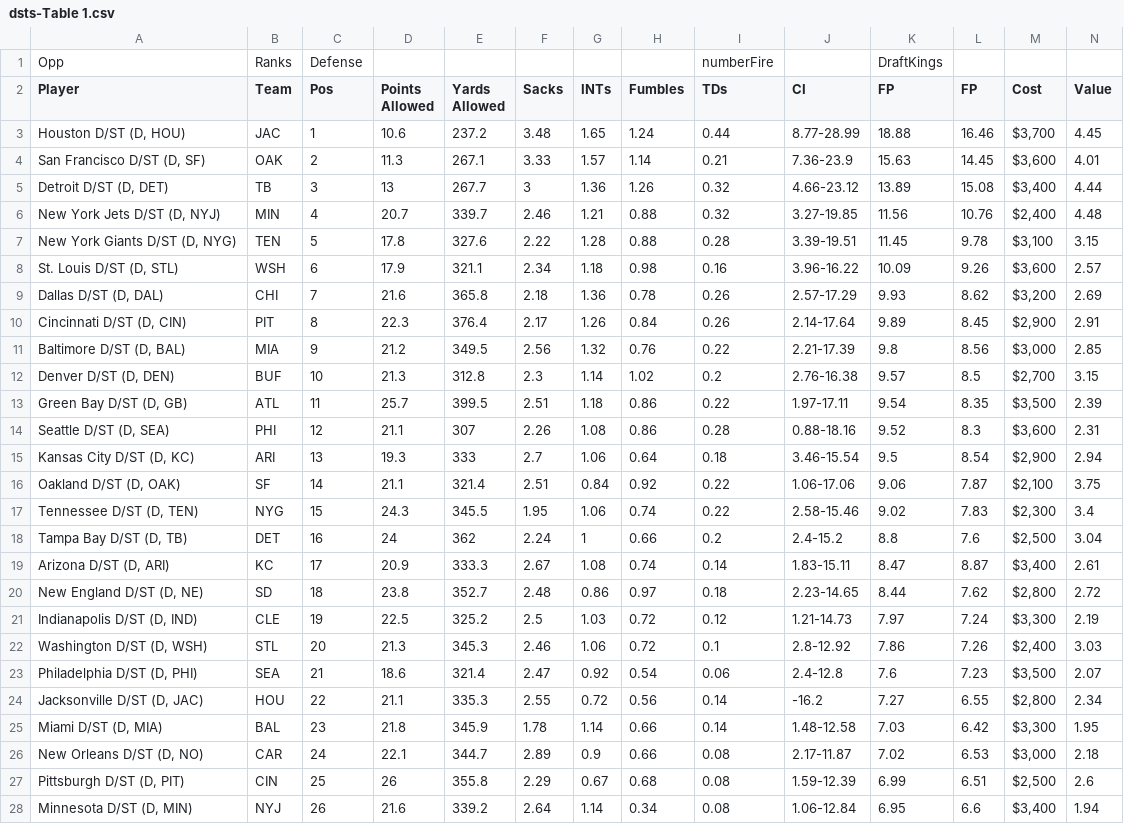
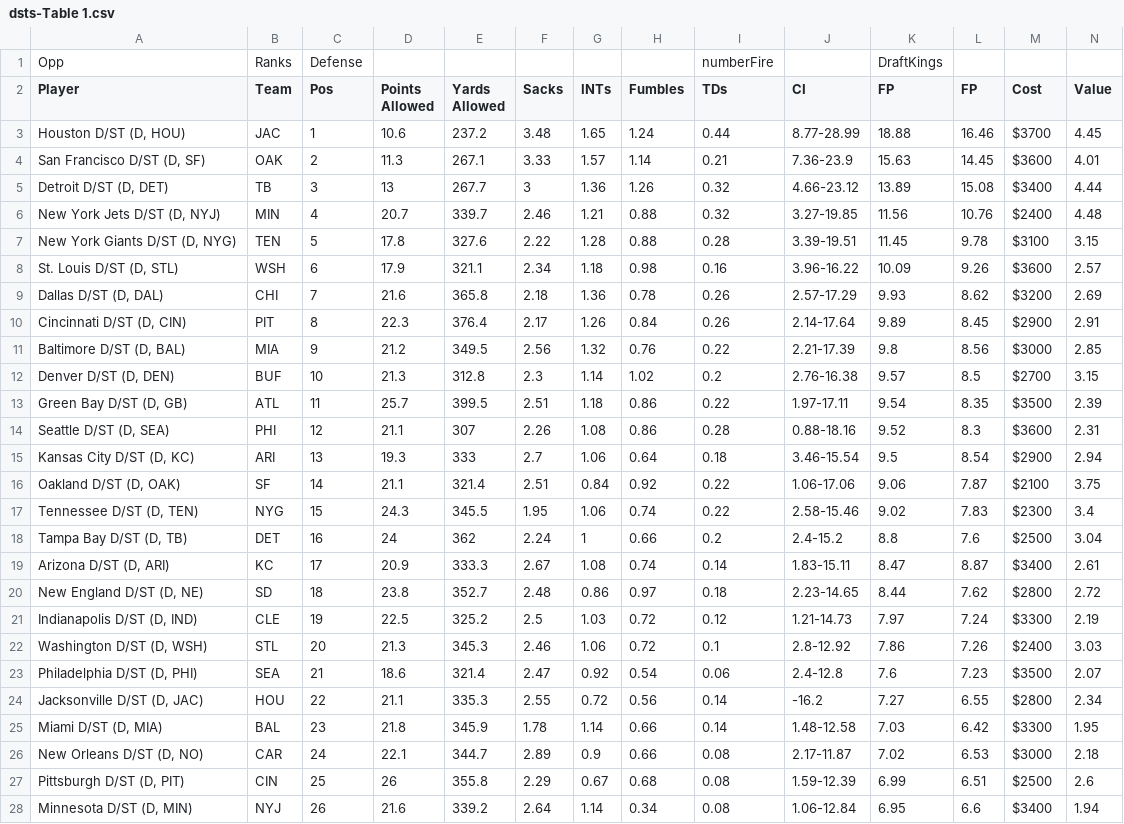
Before and after one commit to emericaism/FantasyFootballProblem, a CSV file: week14/dsts-Table 1.csv, drawn as a sheet; only a part is shown; the diff covers the shown part only.

```diff
--- a/week14/dsts-Table 1.csv
+++ b/week14/dsts-Table 1.csv
@@ -2,27 +2,27 @@ Opp,Ranks,Defense,,,,,,numberFire,,DraftKings,,,
 Player,Team,Pos,Points Allowed,Yards Allowed,Sacks,INTs,Fumbles,TDs,CI,FP,FP,Cost,Value
-"Houston D/ST (D, HOU)",JAC,1,10.6,237.2,3.48,1.65,1.24,0.44,8.77-28.99,18.88,16.46,"$3,700 ",4.45
-"San Francisco D/ST (D, SF)",OAK,2,11.3,267.1,3.33,1.57,1.14,0.21,7.36-23.9,15.63,14.45,"$3,600 ",4.01
-"Detroit D/ST (D, DET)",TB,3,13,267.7,3,1.36,1.26,0.32,4.66-23.12,13.89,15.08,"$3,400 ",4.44
-"New York Jets D/ST (D, NYJ)",MIN,4,20.7,339.7,2.46,1.21,0.88,0.32,3.27-19.85,11.56,10.76,"$2,400 ",4.48
-"New York Giants D/ST (D, NYG)",TEN,5,17.8,327.6,2.22,1.28,0.88,0.28,3.39-19.51,11.45,9.78,"$3,100 ",3.15
-"St. Louis D/ST (D, STL)",WSH,6,17.9,321.1,2.34,1.18,0.98,0.16,3.96-16.22,10.09,9.26,"$3,600 ",2.57
-"Dallas D/ST (D, DAL)",CHI,7,21.6,365.8,2.18,1.36,0.78,0.26,2.57-17.29,9.93,8.62,"$3,200 ",2.69
-"Cincinnati D/ST (D, CIN)",PIT,8,22.3,376.4,2.17,1.26,0.84,0.26,2.14-17.64,9.89,8.45,"$2,900 ",2.91
-"Baltimore D/ST (D, BAL)",MIA,9,21.2,349.5,2.56,1.32,0.76,0.22,2.21-17.39,9.8,8.56,"$3,000 ",2.85
-"Denver D/ST (D, DEN)",BUF,10,21.3,312.8,2.3,1.14,1.02,0.2,2.76-16.38,9.57,8.5,"$2,700 ",3.15
-"Green Bay D/ST (D, GB)",ATL,11,25.7,399.5,2.51,1.18,0.86,0.22,1.97-17.11,9.54,8.35,"$3,500 ",2.39
-"Seattle D/ST (D, SEA)",PHI,12,21.1,307,2.26,1.08,0.86,0.28,0.88-18.16,9.52,8.3,"$3,600 ",2.31
-"Kansas City D/ST (D, KC)",ARI,13,19.3,333,2.7,1.06,0.64,0.18,3.46-15.54,9.5,8.54,"$2,900 ",2.94
-"Oakland D/ST (D, OAK)",SF,14,21.1,321.4,2.51,0.84,0.92,0.22,1.06-17.06,9.06,7.87,"$2,100 ",3.75
-"Tennessee D/ST (D, TEN)",NYG,15,24.3,345.5,1.95,1.06,0.74,0.22,2.58-15.46,9.02,7.83,"$2,300 ",3.4
-"Tampa Bay D/ST (D, TB)",DET,16,24,362,2.24,1,0.66,0.2,2.4-15.2,8.8,7.6,"$2,500 ",3.04
-"Arizona D/ST (D, ARI)",KC,17,20.9,333.3,2.67,1.08,0.74,0.14,1.83-15.11,8.47,8.87,"$3,400 ",2.61
-"New England D/ST (D, NE)",SD,18,23.8,352.7,2.48,0.86,0.97,0.18,2.23-14.65,8.44,7.62,"$2,800 ",2.72
-"Indianapolis D/ST (D, IND)",CLE,19,22.5,325.2,2.5,1.03,0.72,0.12,1.21-14.73,7.97,7.24,"$3,300 ",2.19
-"Washington D/ST (D, WSH)",STL,20,21.3,345.3,2.46,1.06,0.72,0.1,2.8-12.92,7.86,7.26,"$2,400 ",3.03
-"Philadelphia D/ST (D, PHI)",SEA,21,18.6,321.4,2.47,0.92,0.54,0.06,2.4-12.8,7.6,7.23,"$3,500 ",2.07
-"Jacksonville D/ST (D, JAC)",HOU,22,21.1,335.3,2.55,0.72,0.56,0.14,-16.2,7.27,6.55,"$2,800 ",2.34
-"Miami D/ST (D, MIA)",BAL,23,21.8,345.9,1.78,1.14,0.66,0.14,1.48-12.58,7.03,6.42,"$3,300 ",1.95
-"New Orleans D/ST (D, NO)",CAR,24,22.1,344.7,2.89,0.9,0.66,0.08,2.17-11.87,7.02,6.53,"$3,000 ",2.18
-"Pittsburgh D/ST (D, PIT)",CIN,25,26,355.8,2.29,0.67,0.68,0.08,1.59-12.39,6.99,6.51,"$2,500 ",2.6
-"Minnesota D/ST (D, MIN)",NYJ,26,21.6,339.2,2.64,1.14,0.34,0.08,1.06-12.84,6.95,6.6,"$3,400 ",1.94
+"Houston D/ST (D, HOU)",JAC,1,10.6,237.2,3.48,1.65,1.24,0.44,8.77-28.99,18.88,16.46,"$3700 ",4.45
+"San Francisco D/ST (D, SF)",OAK,2,11.3,267.1,3.33,1.57,1.14,0.21,7.36-23.9,15.63,14.45,"$3600 ",4.01
+"Detroit D/ST (D, DET)",TB,3,13,267.7,3,1.36,1.26,0.32,4.66-23.12,13.89,15.08,"$3400 ",4.44
+"New York Jets D/ST (D, NYJ)",MIN,4,20.7,339.7,2.46,1.21,0.88,0.32,3.27-19.85,11.56,10.76,"$2400 ",4.48
+"New York Giants D/ST (D, NYG)",TEN,5,17.8,327.6,2.22,1.28,0.88,0.28,3.39-19.51,11.45,9.78,"$3100 ",3.15
+"St. Louis D/ST (D, STL)",WSH,6,17.9,321.1,2.34,1.18,0.98,0.16,3.96-16.22,10.09,9.26,"$3600 ",2.57
+"Dallas D/ST (D, DAL)",CHI,7,21.6,365.8,2.18,1.36,0.78,0.26,2.57-17.29,9.93,8.62,"$3200 ",2.69
+"Cincinnati D/ST (D, CIN)",PIT,8,22.3,376.4,2.17,1.26,0.84,0.26,2.14-17.64,9.89,8.45,"$2900 ",2.91
+"Baltimore D/ST (D, BAL)",MIA,9,21.2,349.5,2.56,1.32,0.76,0.22,2.21-17.39,9.8,8.56,"$3000 ",2.85
+"Denver D/ST (D, DEN)",BUF,10,21.3,312.8,2.3,1.14,1.02,0.2,2.76-16.38,9.57,8.5,"$2700 ",3.15
+"Green Bay D/ST (D, GB)",ATL,11,25.7,399.5,2.51,1.18,0.86,0.22,1.97-17.11,9.54,8.35,"$3500 ",2.39
+"Seattle D/ST (D, SEA)",PHI,12,21.1,307,2.26,1.08,0.86,0.28,0.88-18.16,9.52,8.3,"$3600 ",2.31
+"Kansas City D/ST (D, KC)",ARI,13,19.3,333,2.7,1.06,0.64,0.18,3.46-15.54,9.5,8.54,"$2900 ",2.94
+"Oakland D/ST (D, OAK)",SF,14,21.1,321.4,2.51,0.84,0.92,0.22,1.06-17.06,9.06,7.87,"$2100 ",3.75
+"Tennessee D/ST (D, TEN)",NYG,15,24.3,345.5,1.95,1.06,0.74,0.22,2.58-15.46,9.02,7.83,"$2300 ",3.4
+"Tampa Bay D/ST (D, TB)",DET,16,24,362,2.24,1,0.66,0.2,2.4-15.2,8.8,7.6,"$2500 ",3.04
+"Arizona D/ST (D, ARI)",KC,17,20.9,333.3,2.67,1.08,0.74,0.14,1.83-15.11,8.47,8.87,"$3400 ",2.61
+"New England D/ST (D, NE)",SD,18,23.8,352.7,2.48,0.86,0.97,0.18,2.23-14.65,8.44,7.62,"$2800 ",2.72
+"Indianapolis D/ST (D, IND)",CLE,19,22.5,325.2,2.5,1.03,0.72,0.12,1.21-14.73,7.97,7.24,"$3300 ",2.19
+"Washington D/ST (D, WSH)",STL,20,21.3,345.3,2.46,1.06,0.72,0.1,2.8-12.92,7.86,7.26,"$2400 ",3.03
+"Philadelphia D/ST (D, PHI)",SEA,21,18.6,321.4,2.47,0.92,0.54,0.06,2.4-12.8,7.6,7.23,"$3500 ",2.07
+"Jacksonville D/ST (D, JAC)",HOU,22,21.1,335.3,2.55,0.72,0.56,0.14,-16.2,7.27,6.55,"$2800 ",2.34
+"Miami D/ST (D, MIA)",BAL,23,21.8,345.9,1.78,1.14,0.66,0.14,1.48-12.58,7.03,6.42,"$3300 ",1.95
+"New Orleans D/ST (D, NO)",CAR,24,22.1,344.7,2.89,0.9,0.66,0.08,2.17-11.87,7.02,6.53,"$3000 ",2.18
+"Pittsburgh D/ST (D, PIT)",CIN,25,26,355.8,2.29,0.67,0.68,0.08,1.59-12.39,6.99,6.51,"$2500 ",2.6
+"Minnesota D/ST (D, MIN)",NYJ,26,21.6,339.2,2.64,1.14,0.34,0.08,1.06-12.84,6.95,6.6,"$3400 ",1.94
```
Also changed, not shown: 6 edited cells elsewhere in this file, week14/qbs-Table 1.csv, week14/rbs-Table 1.csv, 6 other files.
